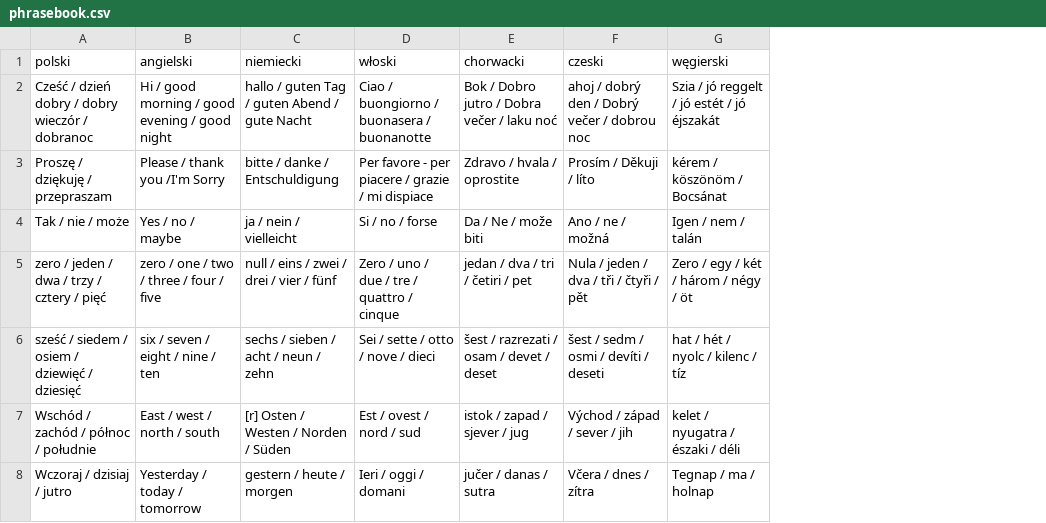
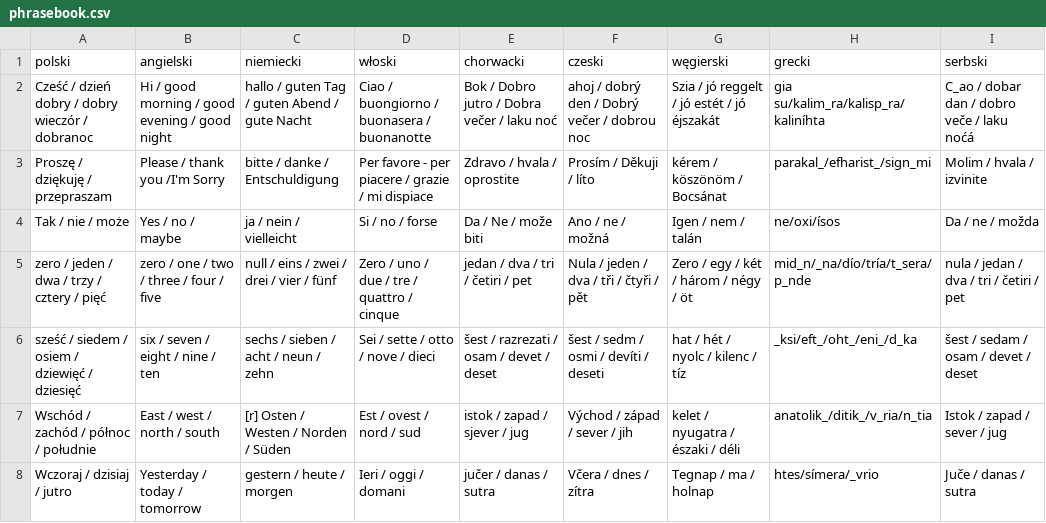
Before and after one commit to TeMoMuKo/AutoStopRace-Android, a CSV file: app/src/main/assets/phrasebook.csv, drawn as a sheet; only a part is shown; the diff covers the shown part only; the diff names each change by its address in the sheet, - before the commit and + after, or states it on an @@ line.

Commit message:
Update phrasebook

```diff
--- a/app/src/main/assets/phrasebook.csv
+++ b/app/src/main/assets/phrasebook.csv
+column H (grecki), rows 2-8: gia su/kalim_ra/kalisp_ra/kaliníhta | parakal_/efharist_/sign_mi | ne/oxi/ísos | mid_n/_na/dío/tría/t_sera/p_nde | _ksi/eft_/oht_/eni_/d_ka | anatolik_/ditik_/v_ria/n_tia | htes/símera/_vrio
+column I (serbski), rows 2-8: C_ao / dobar dan / dobro veče / laku noćá | Molim / hvala / izvinite | Da / ne / možda | nula / jedan / dva / tri / četiri / pet | šest / sedam / osam / devet / deset | Istok / zapad / sever / jug | Juče / danas / sutra
```
Also changed, not shown: 19 edited cells elsewhere in this file.
